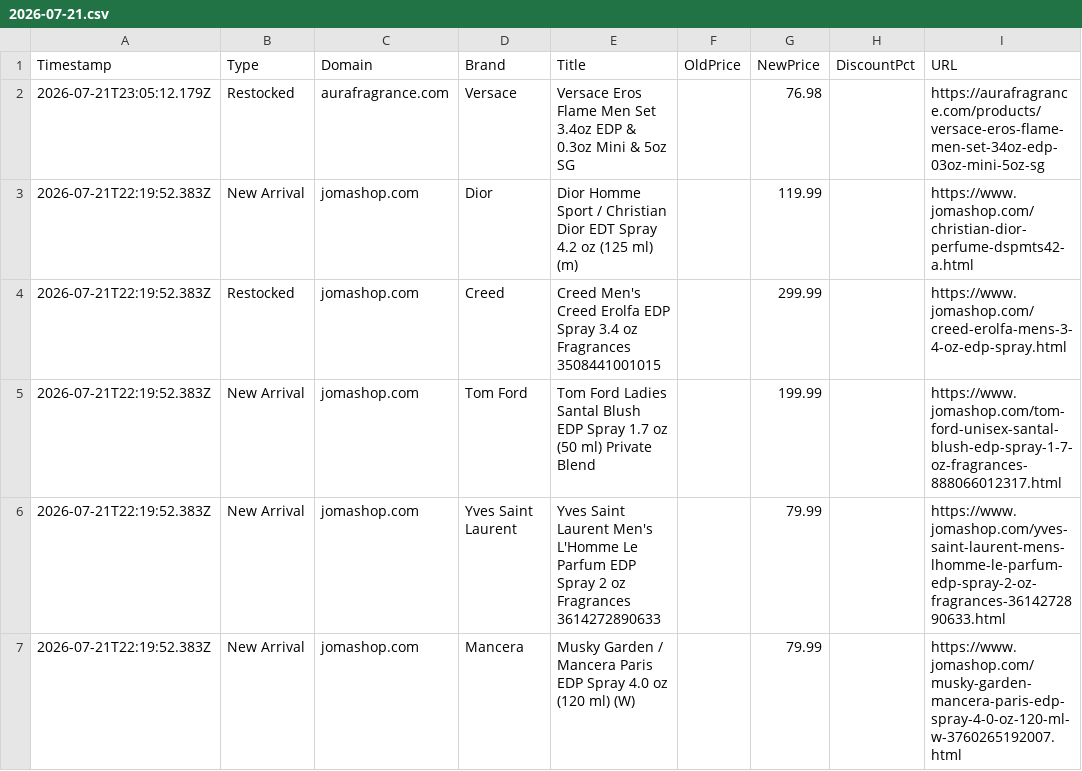
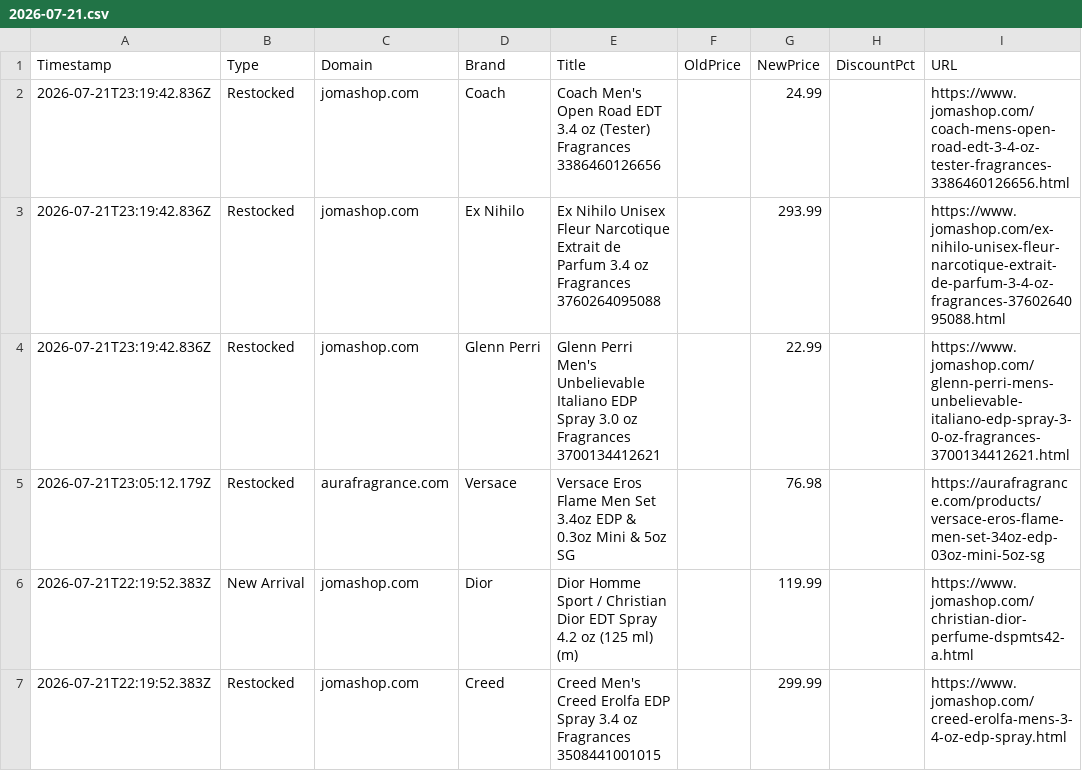
Before and after one commit to atllogix/fragrance-monitor, a CSV file: history/2026/07/2026-07-21.csv, drawn as a sheet; only a part is shown; the shorter side is filled out with more unchanged rows; the diff names each change by its address in the sheet, - before the commit and + after, or states it on an @@ line.

```diff
--- a/history/2026/07/2026-07-21.csv
+++ b/history/2026/07/2026-07-21.csv
+row 2: 2026-07-21T23:19:42.836Z | Restocked | jomashop.com | Coach | Coach Men's Open Road EDT 3.4 oz (Tester) Fragrances 3386460126656 |  | 24.99 |  | https://www.jomashop.com/coach-mens-open-road-edt-3-4-oz-tester-fragrances-3386460126656.html
+row 3: 2026-07-21T23:19:42.836Z | Restocked | jomashop.com | Ex Nihilo | Ex Nihilo Unisex Fleur Narcotique Extrait de Parfum 3.4 oz Fragrances 3760264095088 |  | 293.99 |  | https://www.jomashop.com/ex-nihilo-unisex-fleur-narcotique-extrait-de-parfum-3-4-oz-fragrances-3760264095088.html
+row 4: 2026-07-21T23:19:42.836Z | Restocked | jomashop.com | Glenn Perri | Glenn Perri Men's Unbelievable Italiano EDP Spray 3.0 oz Fragrances 3700134412621 |  | 22.99 |  | https://www.jomashop.com/glenn-perri-mens-unbelievable-italiano-edp-spray-3-0-oz-fragrances-3700134412621.html
```
Also changed, not shown: 3 other files.
